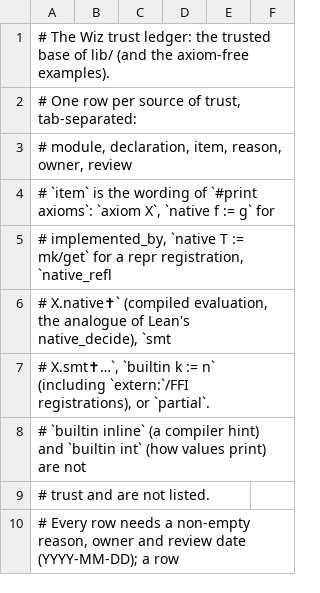
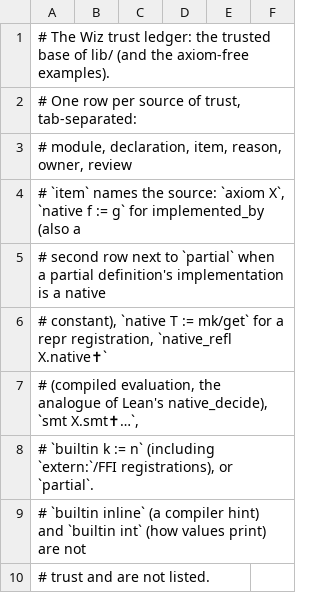
Before and after one commit to wiz-pl/wiz, a TSV file: .github/trust-baseline.tsv, drawn as a sheet; only a part is shown; the shorter side is filled out with more unchanged rows.

```diff
--- a/.github/trust-baseline.tsv
+++ b/.github/trust-baseline.tsv
@@ -3,6 +3,7 @@
 #   module, declaration, item, reason, owner, review
-# `item` is the wording of `#print axioms`: `axiom X`, `native f := g` for
-# implemented_by, `native T := mk/get` for a repr registration, `native_refl
-# X.native✝` (compiled evaluation, the analogue of Lean's native_decide), `smt
-# X.smt✝…`, `builtin k := n` (including `extern:`/FFI registrations), or `partial`.
+# `item` names the source: `axiom X`, `native f := g` for implemented_by (also a
+# second row next to `partial` when a partial definition's implementation is a native
+# constant), `native T := mk/get` for a repr registration, `native_refl X.native✝`
+# (compiled evaluation, the analogue of Lean's native_decide), `smt X.smt✝…`,
+# `builtin k := n` (including `extern:`/FFI registrations), or `partial`.
 # `builtin inline` (a compiler hint) and `builtin int` (how values print) are not
```
Also changed, not shown: 8 other files.
